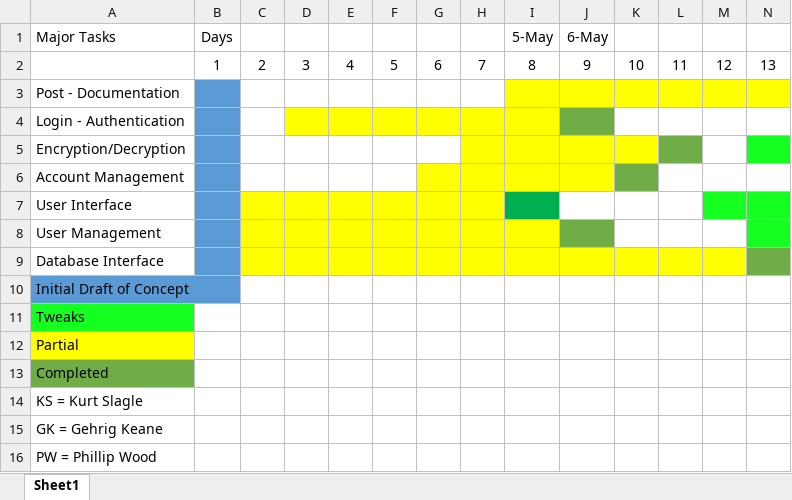
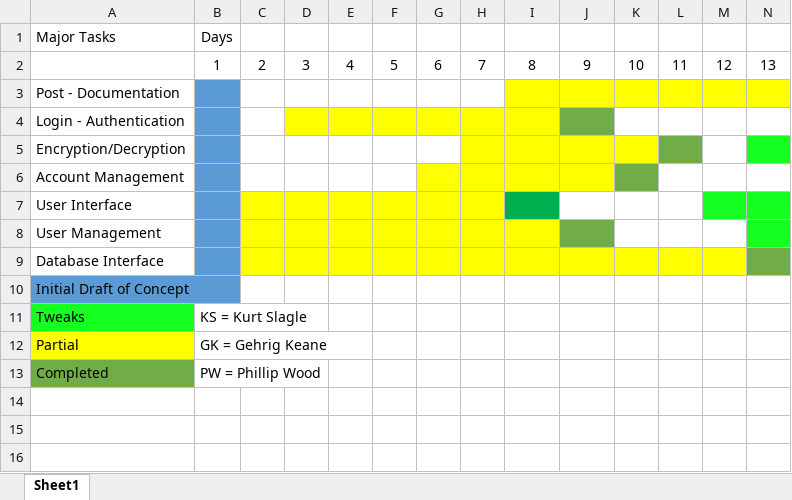
Before and after one commit to JayhawkZombie/EECS-448-Final-Project, an Excel workbook: timeTable.xlsx, sheet Sheet1, drawn as a sheet; only a part is shown; values as stored, in another font and other column widths than the file's, no borders; rows hold the shown columns only; the diff names each change by its address in the sheet, - before the commit and + after, or states it on an @@ line.

```diff
--- a/timeTable.xlsx (sheet Sheet1)
+++ b/timeTable.xlsx (sheet Sheet1)
-I1: 5-May
+I1: (empty)
-J1: 6-May
+J1: (empty)
-B11: (empty)
+B11: KS = Kurt Slagle
-B12: (empty)
+B12: GK = Gehrig Keane
-B13: (empty)
+B13: PW = Phillip Wood
-row 14: KS = Kurt Slagle
-row 15: GK = Gehrig Keane
-row 16: PW = Phillip Wood
```
Also changed, not shown: 2 other files.
